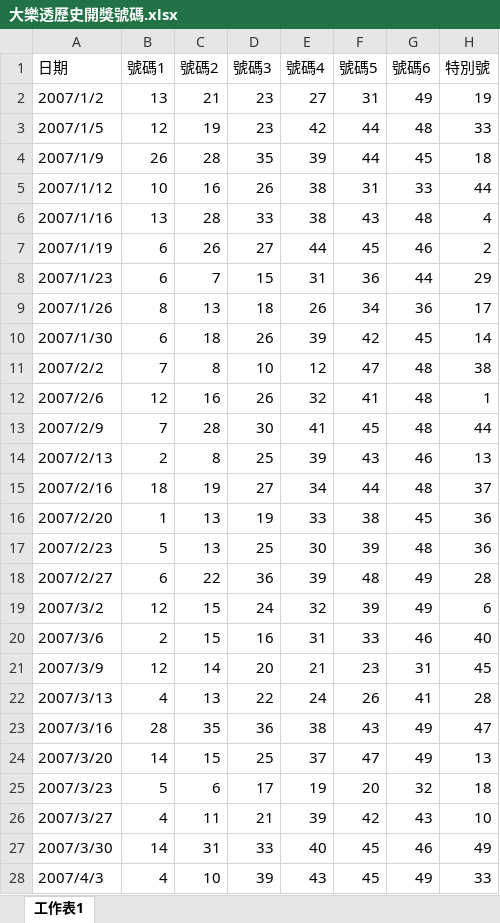
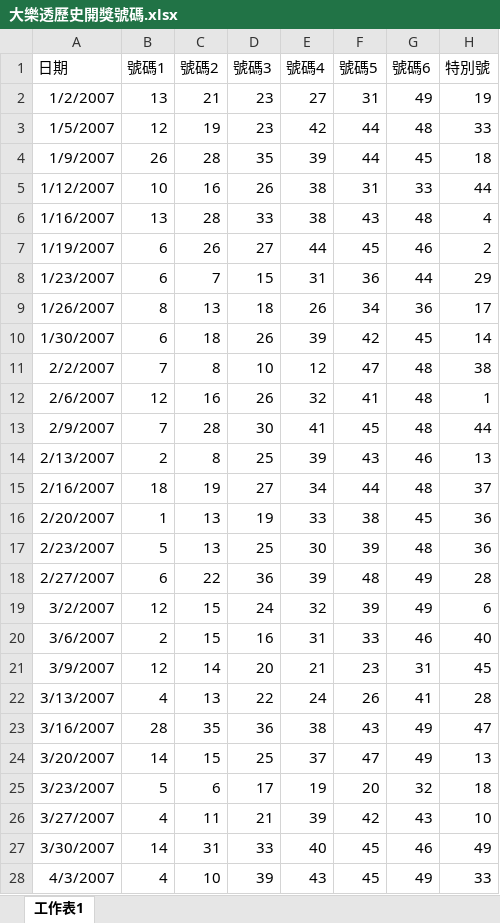
Before and after one commit to abcd334/-, an Excel workbook: 大樂透歷史開獎號碼.xlsx, sheet 工作表1, drawn as a sheet; only a part is shown; values as stored, in another font and other column widths than the file's, no borders; the diff covers the shown part only; the diff names each change by its address in the sheet, - before the commit and + after, or states it on an @@ line.

```diff
--- a/大樂透歷史開獎號碼.xlsx (sheet 工作表1)
+++ b/大樂透歷史開獎號碼.xlsx (sheet 工作表1)
-A2 (日期): 2007/1/2
+A2 (日期): 1/2/2007
-A3 (日期): 2007/1/5
+A3 (日期): 1/5/2007
-A4 (日期): 2007/1/9
+A4 (日期): 1/9/2007
-A5 (日期): 2007/1/12
+A5 (日期): 1/12/2007
-A6 (日期): 2007/1/16
+A6 (日期): 1/16/2007
-A7 (日期): 2007/1/19
+A7 (日期): 1/19/2007
-A8 (日期): 2007/1/23
+A8 (日期): 1/23/2007
-A9 (日期): 2007/1/26
+A9 (日期): 1/26/2007
-A10 (日期): 2007/1/30
+A10 (日期): 1/30/2007
-A11 (日期): 2007/2/2
+A11 (日期): 2/2/2007
-A12 (日期): 2007/2/6
+A12 (日期): 2/6/2007
-A13 (日期): 2007/2/9
+A13 (日期): 2/9/2007
-A14 (日期): 2007/2/13
+A14 (日期): 2/13/2007
-A15 (日期): 2007/2/16
+A15 (日期): 2/16/2007
-A16 (日期): 2007/2/20
+A16 (日期): 2/20/2007
-A17 (日期): 2007/2/23
+A17 (日期): 2/23/2007
-A18 (日期): 2007/2/27
+A18 (日期): 2/27/2007
-A19 (日期): 2007/3/2
+A19 (日期): 3/2/2007
-A20 (日期): 2007/3/6
+A20 (日期): 3/6/2007
-A21 (日期): 2007/3/9
+A21 (日期): 3/9/2007
-A22 (日期): 2007/3/13
+A22 (日期): 3/13/2007
-A23 (日期): 2007/3/16
+A23 (日期): 3/16/2007
-A24 (日期): 2007/3/20
+A24 (日期): 3/20/2007
-A25 (日期): 2007/3/23
+A25 (日期): 3/23/2007
-A26 (日期): 2007/3/27
+A26 (日期): 3/27/2007
-A27 (日期): 2007/3/30
+A27 (日期): 3/30/2007
-A28 (日期): 2007/4/3
+A28 (日期): 4/3/2007
```
Also changed, not shown: 1724 edited cells elsewhere in this sheet, 1 other file.
